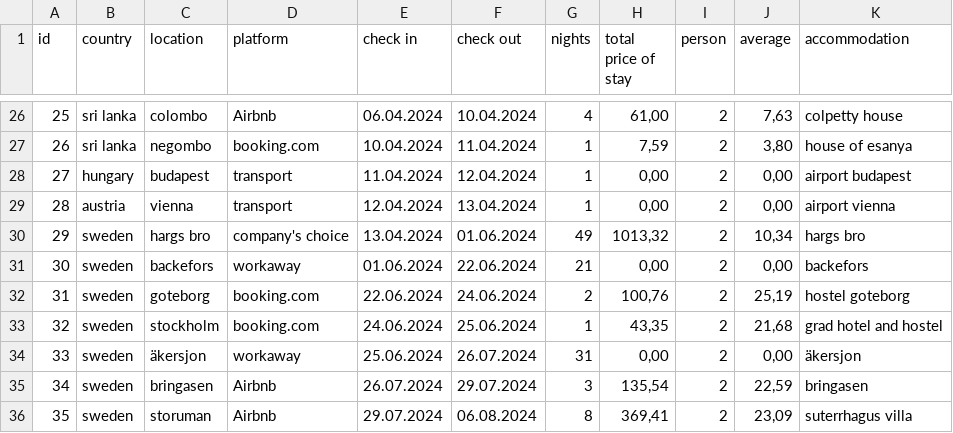
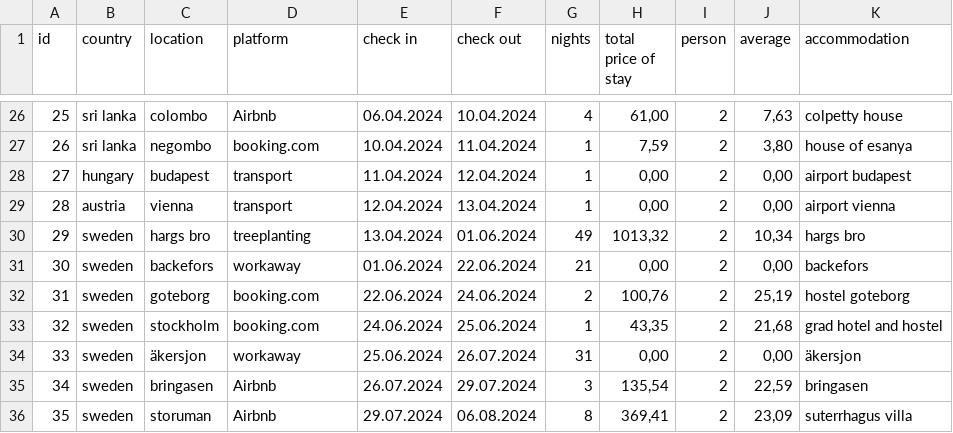
Before and after one commit to shuflovic/Tam-vonku-TravelDash, a CSV file: travel_data.csv, drawn as a sheet; only a part is shown, gaps mark what is left out.

Commit message:
Update travel_data.csv

```diff
--- a/travel_data.csv
+++ b/travel_data.csv
@@ -29,3 +29,3 @@ id,country,location,platform,check in,check out,nights,total price of stay,perso
 28,austria,vienna,transport,12.04.2024,13.04.2024,1,"0,00",2,"0,00",airport vienna
-29,sweden,hargs bro,company's choice,13.04.2024,01.06.2024,49,"1013,32",2,"10,34",hargs bro
+29,sweden,hargs bro,treeplanting,13.04.2024,01.06.2024,49,"1013,32",2,"10,34",hargs bro
 30,sweden,backefors,workaway,01.06.2024,22.06.2024,21,"0,00",2,"0,00",backefors
```
